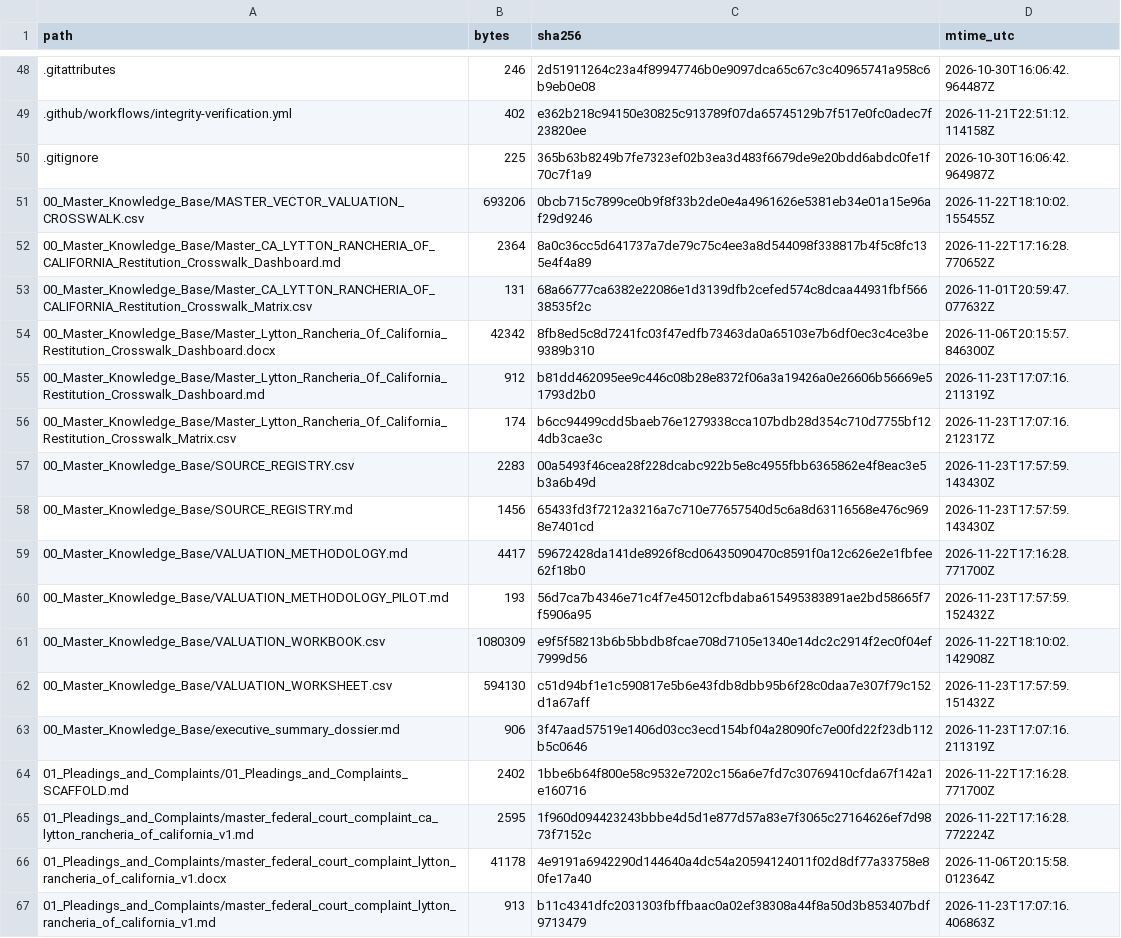
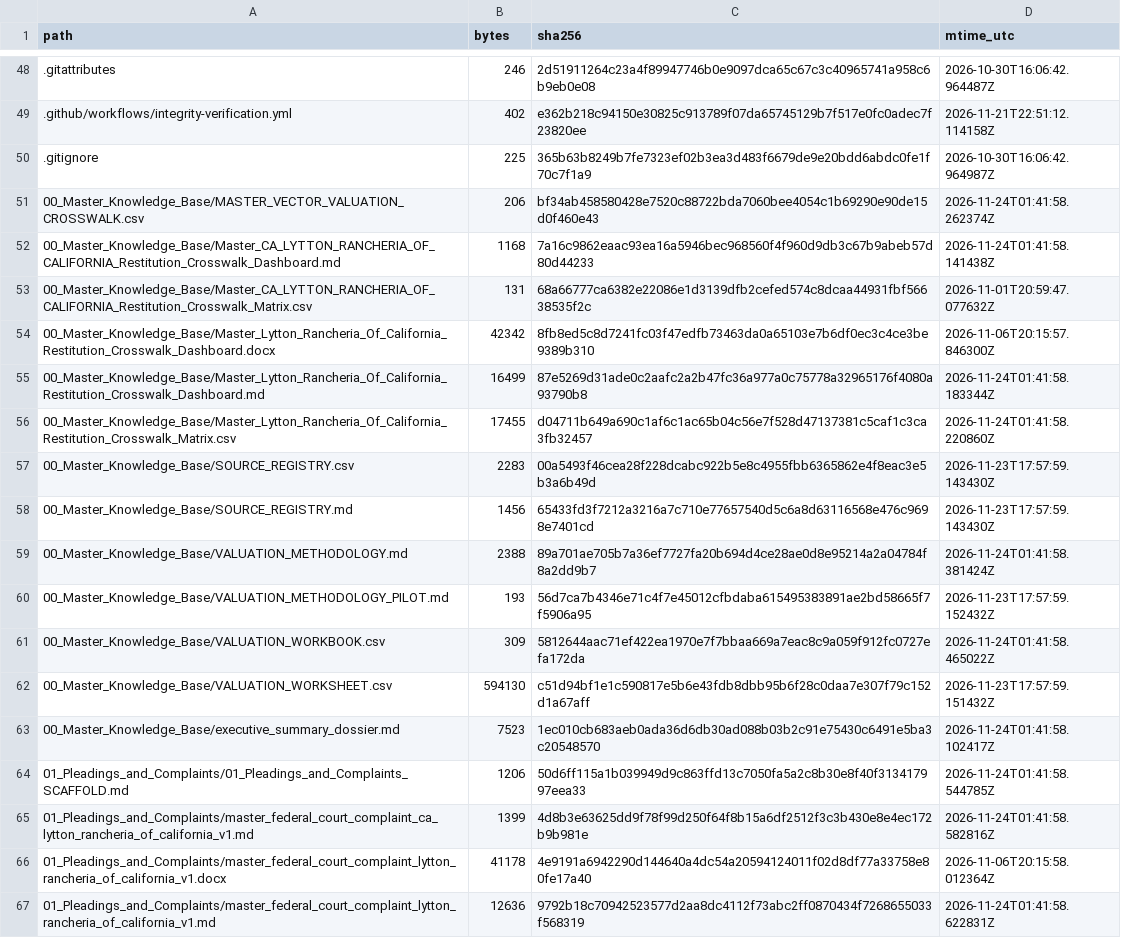
Before and after one commit to GlobalRestitutionAlliance/turtle-island-us-ca-lytton-rancheria-of-california-master-litigation, a CSV file: 99_Archives_and_Manifests/MANIFEST_SHA256.csv, drawn as a sheet; only a part is shown, gaps mark what is left out; the diff covers the shown part only.

```diff
--- a/99_Archives_and_Manifests/MANIFEST_SHA256.csv
+++ b/99_Archives_and_Manifests/MANIFEST_SHA256.csv
@@ -50,18 +50,18 @@ path,bytes,sha256,mtime_utc
 .gitignore,225,365b63b8249b7fe7323ef02b3ea3d483f6679de9e20bdd6abdc0fe1f70c7f1a9,2026-10-30T16:06:42.964987Z
-00_Master_Knowledge_Base/MASTER_VECTOR_VALUATION_CROSSWALK.csv,693206,0bcb715c7899ce0b9f8f33b2de0e4a4961626e5381eb34e01a15e96af29d9246,2026-11-22T18:10:02.155455Z
-00_Master_Knowledge_Base/Master_CA_LYTTON_RANCHERIA_OF_CALIFORNIA_Restitution_Crosswalk_Dashboard.md,2364,8a0c36cc5d641737a7de79c75c4ee3a8d544098f338817b4f5c8fc135e4f4a89,2026-11-22T17:16:28.770652Z
+00_Master_Knowledge_Base/MASTER_VECTOR_VALUATION_CROSSWALK.csv,206,bf34ab458580428e7520c88722bda7060bee4054c1b69290e90de15d0f460e43,2026-11-24T01:41:58.262374Z
+00_Master_Knowledge_Base/Master_CA_LYTTON_RANCHERIA_OF_CALIFORNIA_Restitution_Crosswalk_Dashboard.md,1168,7a16c9862eaac93ea16a5946bec968560f4f960d9db3c67b9abeb57d80d44233,2026-11-24T01:41:58.141438Z
 00_Master_Knowledge_Base/Master_CA_LYTTON_RANCHERIA_OF_CALIFORNIA_Restitution_Crosswalk_Matrix.csv,131,68a66777ca6382e22086e1d3139dfb2cefed574c8dcaa44931fbf56638535f2c,2026-11-01T20:59:47.077632Z
 00_Master_Knowledge_Base/Master_Lytton_Rancheria_Of_California_Restitution_Crosswalk_Dashboard.docx,42342,8fb8ed5c8d7241fc03f47edfb73463da0a65103e7b6df0ec3c4ce3be9389b310,2026-11-06T20:15:57.846300Z
-00_Master_Knowledge_Base/Master_Lytton_Rancheria_Of_California_Restitution_Crosswalk_Dashboard.md,912,b81dd462095ee9c446c08b28e8372f06a3a19426a0e26606b56669e51793d2b0,2026-11-23T17:07:16.211319Z
-00_Master_Knowledge_Base/Master_Lytton_Rancheria_Of_California_Restitution_Crosswalk_Matrix.csv,174,b6cc94499cdd5baeb76e1279338cca107bdb28d354c710d7755bf124db3cae3c,2026-11-23T17:07:16.212317Z
+00_Master_Knowledge_Base/Master_Lytton_Rancheria_Of_California_Restitution_Crosswalk_Dashboard.md,16499,87e5269d31ade0c2aafc2a2b47fc36a977a0c75778a32965176f4080a93790b8,2026-11-24T01:41:58.183344Z
+00_Master_Knowledge_Base/Master_Lytton_Rancheria_Of_California_Restitution_Crosswalk_Matrix.csv,17455,d04711b649a690c1af6c1ac65b04c56e7f528d47137381c5caf1c3ca3fb32457,2026-11-24T01:41:58.220860Z
 00_Master_Knowledge_Base/SOURCE_REGISTRY.csv,2283,00a5493f46cea28f228dcabc922b5e8c4955fbb6365862e4f8eac3e5b3a6b49d,2026-11-23T17:57:59.143430Z
 00_Master_Knowledge_Base/SOURCE_REGISTRY.md,1456,65433fd3f7212a3216a7c710e77657540d5c6a8d63116568e476c9698e7401cd,2026-11-23T17:57:59.143430Z
-00_Master_Knowledge_Base/VALUATION_METHODOLOGY.md,4417,59672428da141de8926f8cd06435090470c8591f0a12c626e2e1fbfee62f18b0,2026-11-22T17:16:28.771700Z
+00_Master_Knowledge_Base/VALUATION_METHODOLOGY.md,2388,89a701ae705b7a36ef7727fa20b694d4ce28ae0d8e95214a2a04784f8a2dd9b7,2026-11-24T01:41:58.381424Z
 00_Master_Knowledge_Base/VALUATION_METHODOLOGY_PILOT.md,193,56d7ca7b4346e71c4f7e45012cfbdaba615495383891ae2bd58665f7f5906a95,2026-11-23T17:57:59.152432Z
-00_Master_Knowledge_Base/VALUATION_WORKBOOK.csv,1080309,e9f5f58213b6b5bbdb8fcae708d7105e1340e14dc2c2914f2ec0f04ef7999d56,2026-11-22T18:10:02.142908Z
+00_Master_Knowledge_Base/VALUATION_WORKBOOK.csv,309,5812644aac71ef422ea1970e7f7bbaa669a7eac8c9a059f912fc0727efa172da,2026-11-24T01:41:58.465022Z
 00_Master_Knowledge_Base/VALUATION_WORKSHEET.csv,594130,c51d94bf1e1c590817e5b6e43fdb8dbb95b6f28c0daa7e307f79c152d1a67aff,2026-11-23T17:57:59.151432Z
-00_Master_Knowledge_Base/executive_summary_dossier.md,906,3f47aad57519e1406d03cc3ecd154bf04a28090fc7e00fd22f23db112b5c0646,2026-11-23T17:07:16.211319Z
-01_Pleadings_and_Complaints/01_Pleadings_and_Complaints_SCAFFOLD.md,2402,1bbe6b64f800e58c9532e7202c156a6e7fd7c30769410cfda67f142a1e160716,2026-11-22T17:16:28.771700Z
-01_Pleadings_and_Complaints/master_federal_court_complaint_ca_lytton_rancheria_of_california_v1.md,2595,1f960d094423243bbbe4d5d1e877d57a83e7f3065c27164626ef7d9873f7152c,2026-11-22T17:16:28.772224Z
+00_Master_Knowledge_Base/executive_summary_dossier.md,7523,1ec010cb683aeb0ada36d6db30ad088b03b2c91e75430c6491e5ba3c20548570,2026-11-24T01:41:58.102417Z
+01_Pleadings_and_Complaints/01_Pleadings_and_Complaints_SCAFFOLD.md,1206,50d6ff115a1b039949d9c863ffd13c7050fa5a2c8b30e8f40f313417997eea33,2026-11-24T01:41:58.544785Z
+01_Pleadings_and_Complaints/master_federal_court_complaint_ca_lytton_rancheria_of_california_v1.md,1399,4d8b3e63625dd9f78f99d250f64f8b15a6df2512f3c3b430e8e4ec172b9b981e,2026-11-24T01:41:58.582816Z
 01_Pleadings_and_Complaints/master_federal_court_complaint_lytton_rancheria_of_california_v1.docx,41178,4e9191a6942290d144640a4dc54a20594124011f02d8df77a33758e80fe17a40,2026-11-06T20:15:58.012364Z
-01_Pleadings_and_Complaints/master_federal_court_complaint_lytton_rancheria_of_california_v1.md,913,b11c4341dfc2031303fbffbaac0a02ef38308a44f8a50d3b853407bdf9713479,2026-11-23T17:07:16.406863Z
+01_Pleadings_and_Complaints/master_federal_court_complaint_lytton_rancheria_of_california_v1.md,12636,9792b18c70942523577d2aa8dc4112f73abc2ff0870434f7268655033f568319,2026-11-24T01:41:58.622831Z
```
Also changed, not shown: 80 edited cells elsewhere in this file, 37 other files.
